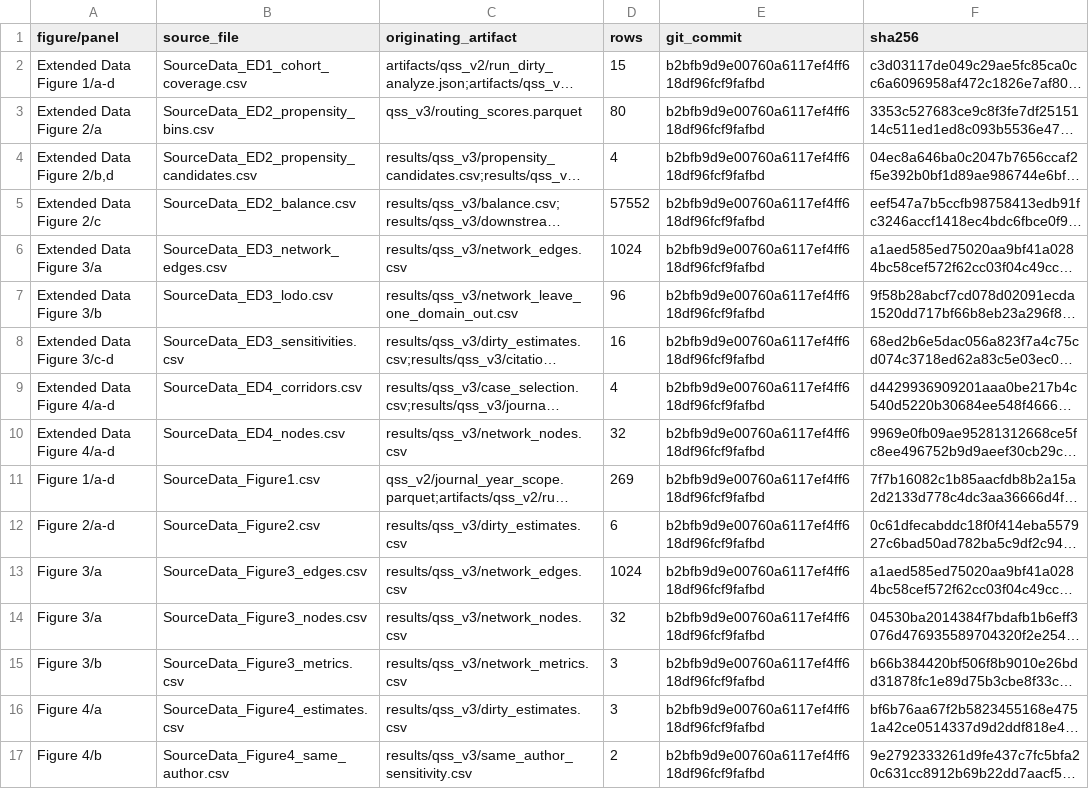
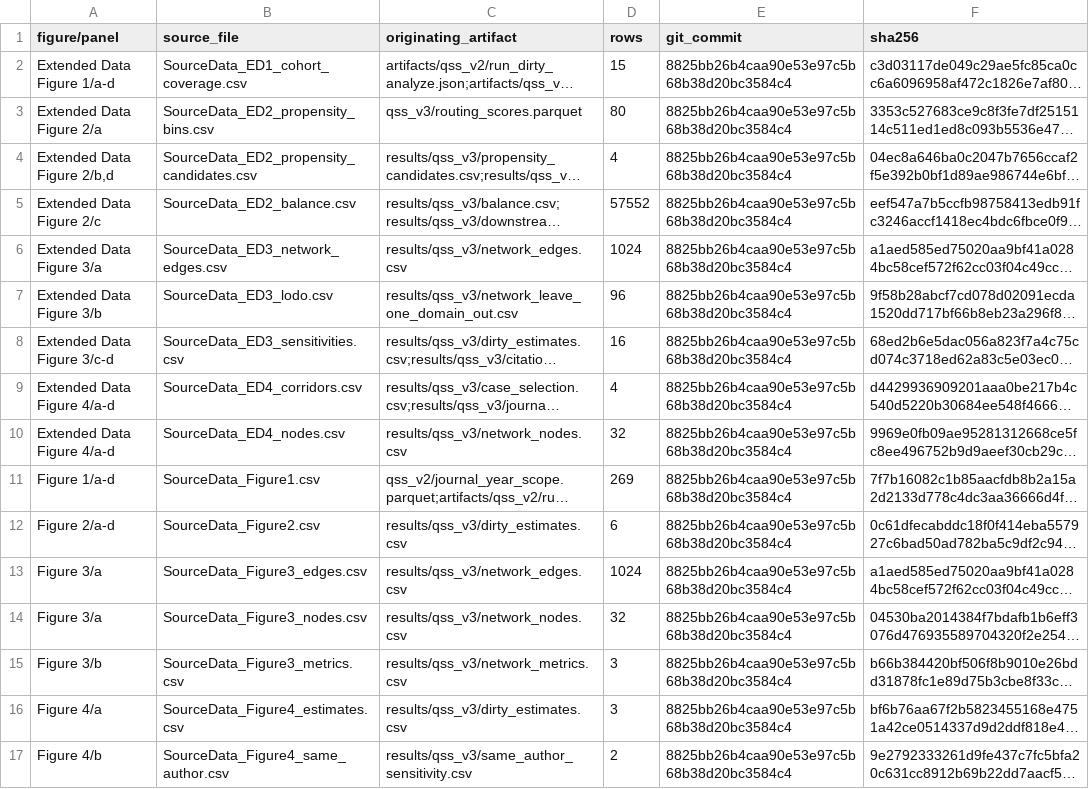
Before and after one commit to Wang-Haining/sci_diff, a CSV file: results/qss_v3/figures/source_data/source_data_manifest.csv, drawn as a sheet; long unchanged cells end in …; the diff names each change by its address in the sheet, - before the commit and + after, or states it on an @@ line.

Commit message:
Regenerate figures after spacing fix

```diff
--- a/results/qss_v3/figures/source_data/source_data_manifest.csv
+++ b/results/qss_v3/figures/source_data/source_data_manifest.csv
-E2:E17 (git_commit): b2bfb9d9e00760a6117ef4ff618df96fcf9fafbd
+E2:E17 (git_commit): 8825bb26b4caa90e53e97c5b68b38d20bc3584c4
```
Also changed, not shown: 9 other files.
